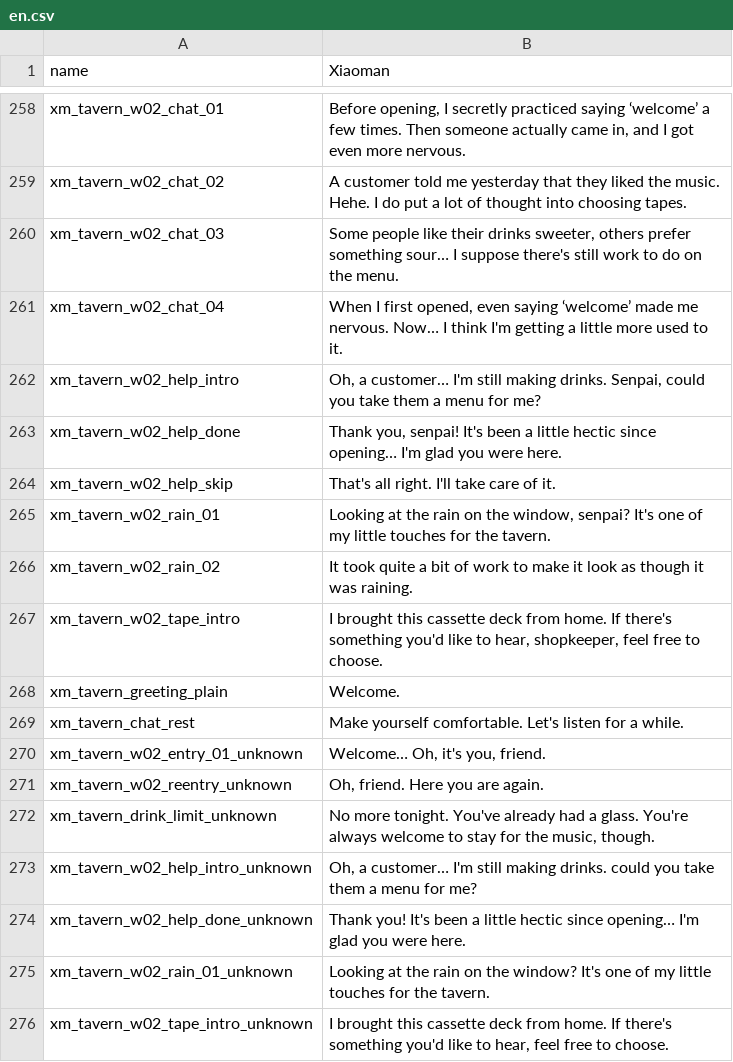
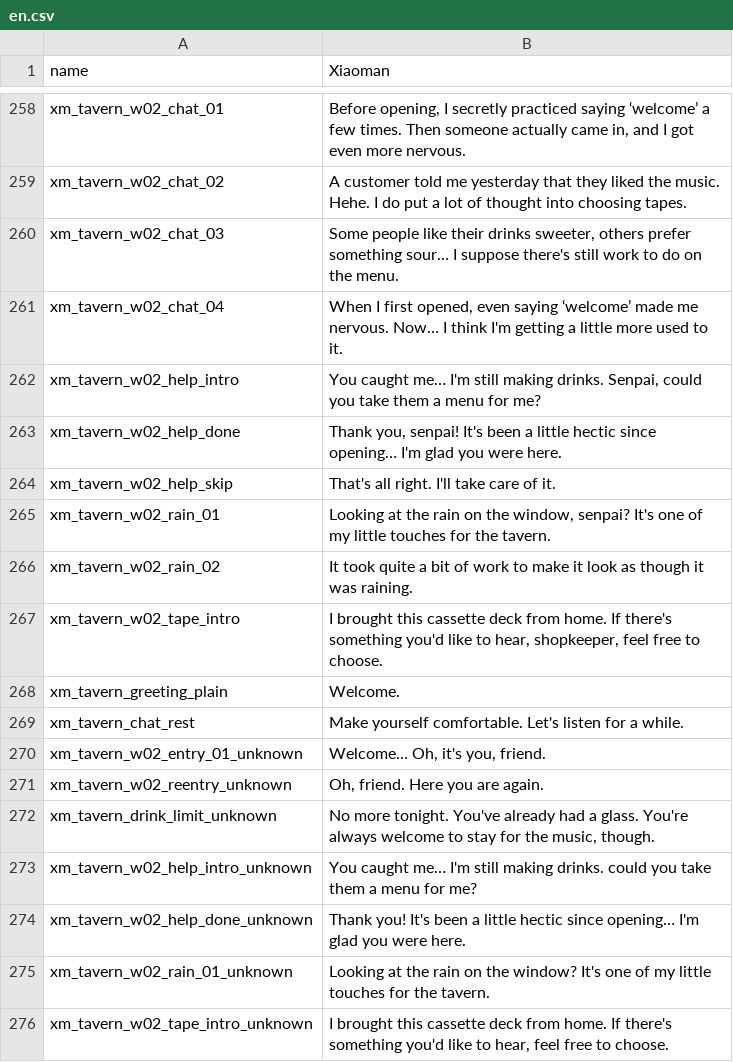
Before and after one commit to sanshanya/-XiaomanVisitor, a CSV file: package/XiaomanVisitor/Localization/en.csv, drawn as a sheet; only a part is shown, gaps mark what is left out.

```diff
--- a/package/XiaomanVisitor/Localization/en.csv
+++ b/package/XiaomanVisitor/Localization/en.csv
@@ -261,3 +261,3 @@ xm_tavern_w02_chat_03,"Some people like their drinks sweeter, others prefer some
 xm_tavern_w02_chat_04,"When I first opened, even saying ‘welcome’ made me nervous. Now… I think I'm getting a little more used to it."
-xm_tavern_w02_help_intro,"Oh, a customer… I'm still making drinks. Senpai, could you take them a menu for me?"
+xm_tavern_w02_help_intro,"You caught me… I'm still making drinks. Senpai, could you take them a menu for me?"
 xm_tavern_w02_help_done,"Thank you, senpai! It's been a little hectic since opening… I'm glad you were here."
@@ -272,3 +272,3 @@ xm_tavern_w02_reentry_unknown,"Oh, friend. Here you are again."
 xm_tavern_drink_limit_unknown,"No more tonight. You've already had a glass. You're always welcome to stay for the music, though."
-xm_tavern_w02_help_intro_unknown,"Oh, a customer… I'm still making drinks. could you take them a menu for me?"
+xm_tavern_w02_help_intro_unknown,You caught me… I'm still making drinks. could you take them a menu for me?
 xm_tavern_w02_help_done_unknown,Thank you! It's been a little hectic since opening… I'm glad you were here.
```
Also changed, not shown: package/XiaomanVisitor/Localization/ja.csv, package/XiaomanVisitor/Localization/zh.csv, 15 other files.
